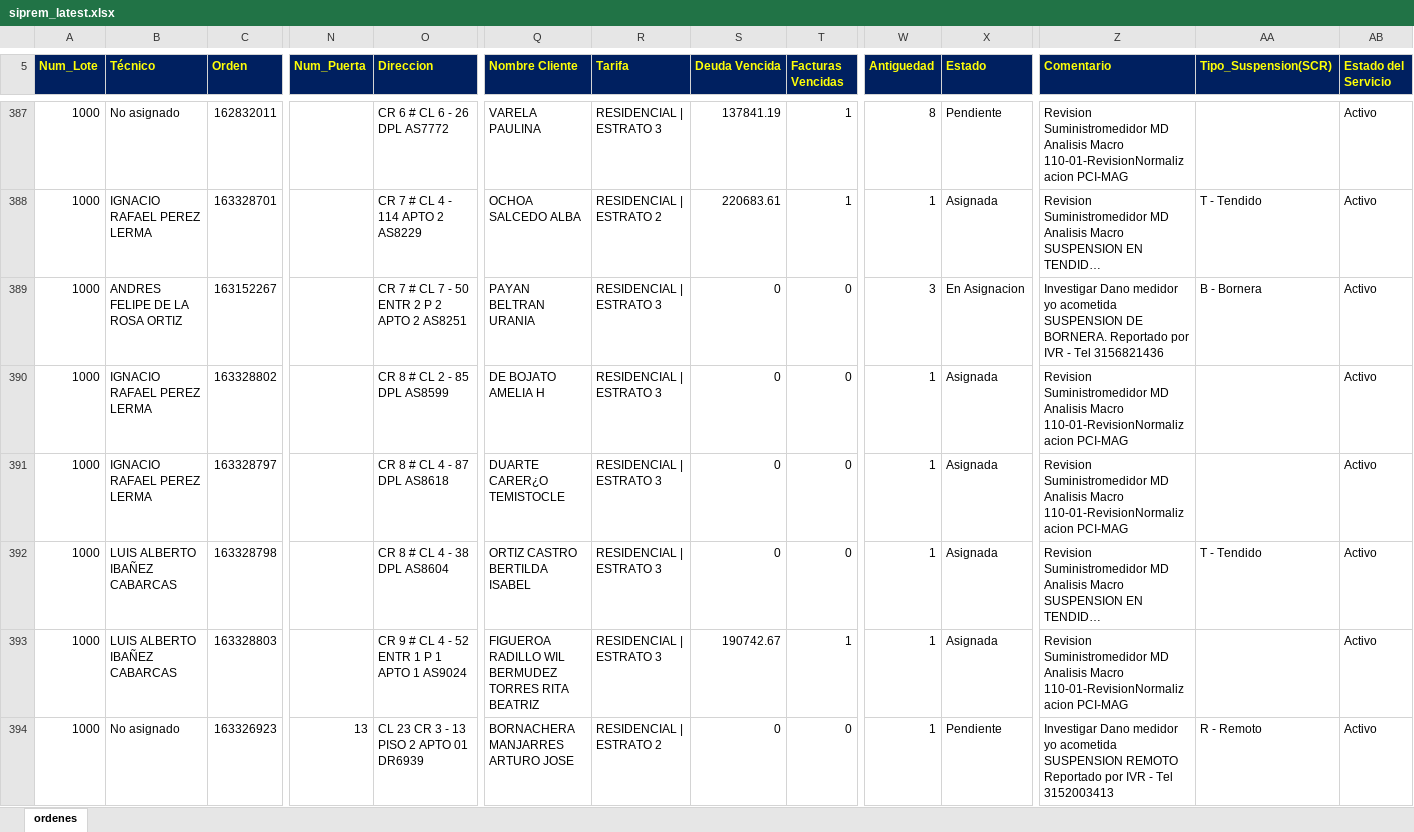
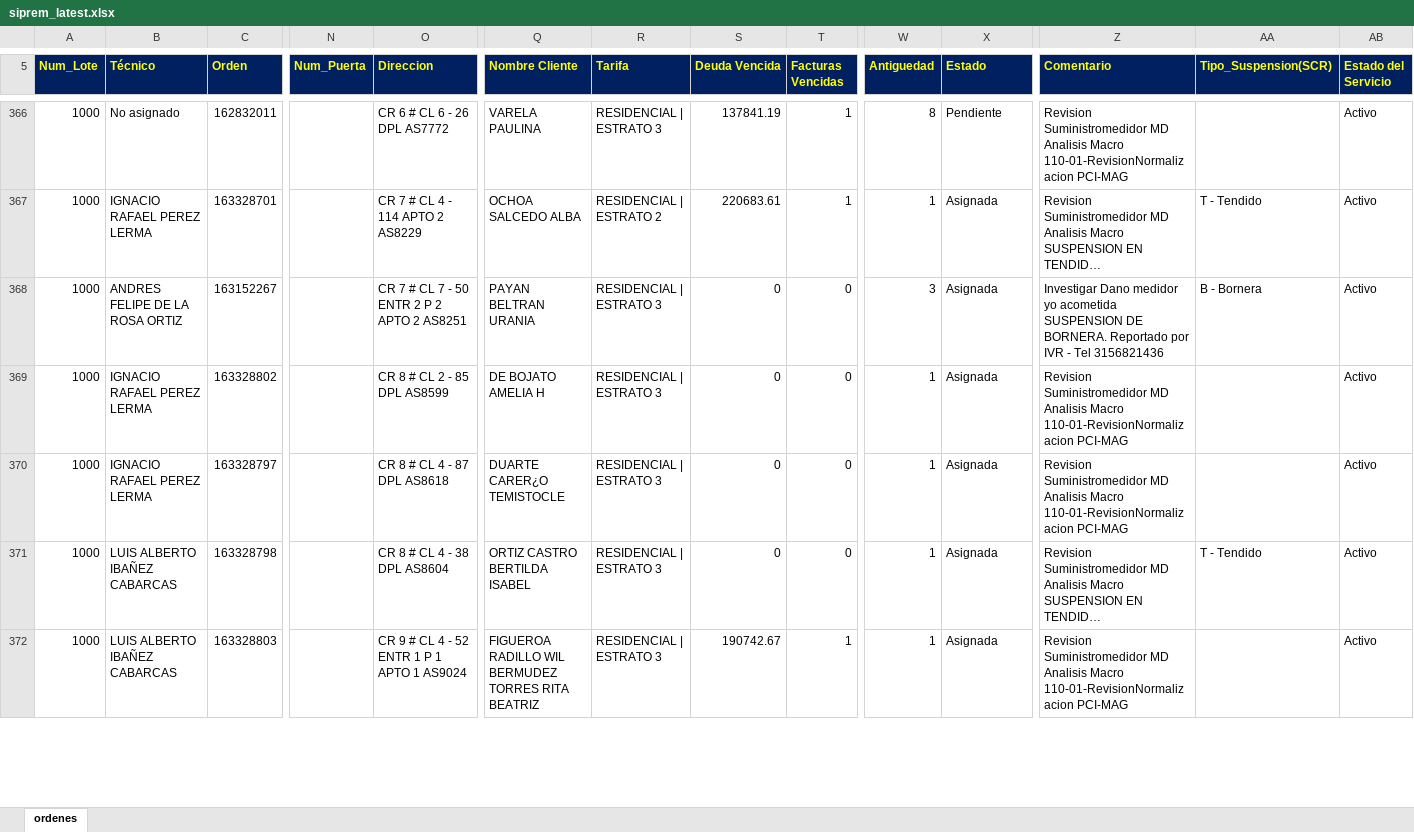
Before and after one commit to vikano27-debug/Dashboard_ING_VOA, an Excel workbook: siprem_latest.xlsx, sheet ordenes, drawn as a sheet; only a part is shown, gaps mark what is left out; long unchanged cells end in …; values as stored, in another font and other column widths than the file's, no borders; removed rows and columns are numbered as before the commit, all else as after; rows hold the shown columns only; the diff covers the shown part only; the diff names each change by its address in the sheet, - before the commit and + after, or states it on an @@ line.

```diff
--- a/siprem_latest.xlsx (sheet ordenes)
+++ b/siprem_latest.xlsx (sheet ordenes)
-X368 (Estado): En Asignacion
+X368 (Estado): Asignada
-row 394: 1000 | No asignado | 163326923 | 13 | CL 23 CR 3 - 13 PISO 2 APTO 01 DR6939 | BORNACHERA MANJARRES ARTURO JOSE | RESIDENCIAL | ESTRATO 2 | 0 | 0 | 1 | Pendiente | Investigar Dano medidor yo acometida SUSPENSION REMOTO Reportado por IVR - Tel 3152003413 | R - Remoto | Activo
```
Also changed, not shown: 9 added rows, 31 removed rows and 77 edited cells elsewhere in this sheet.
